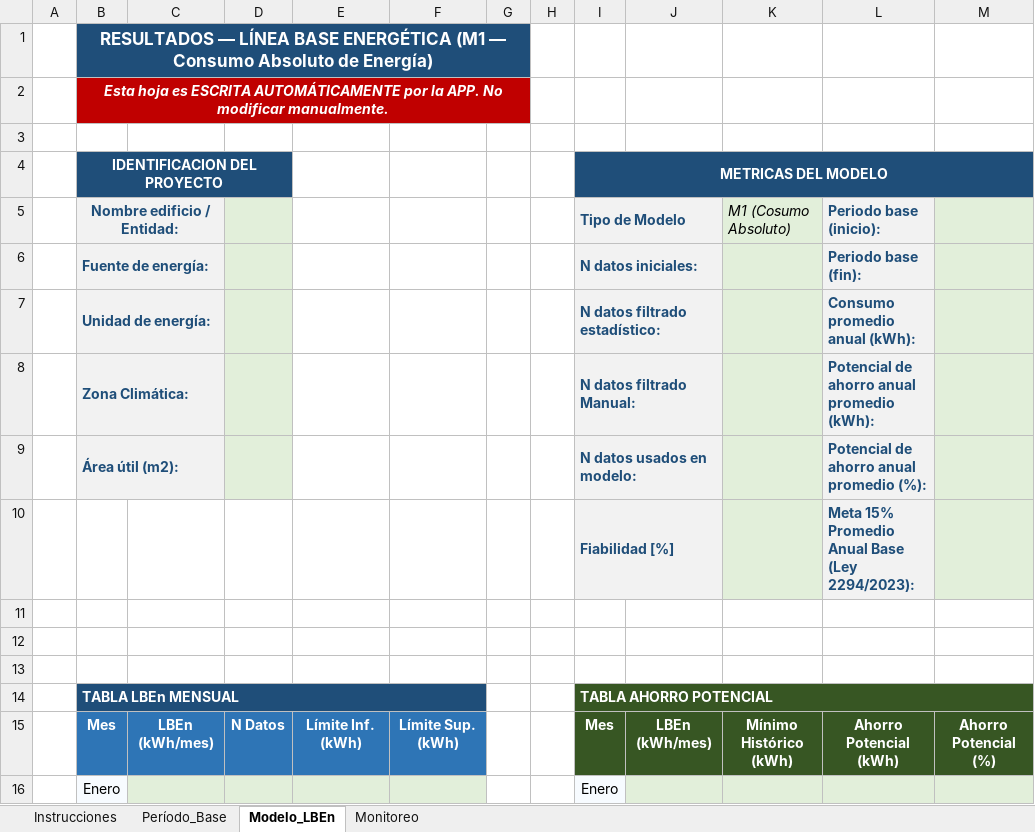
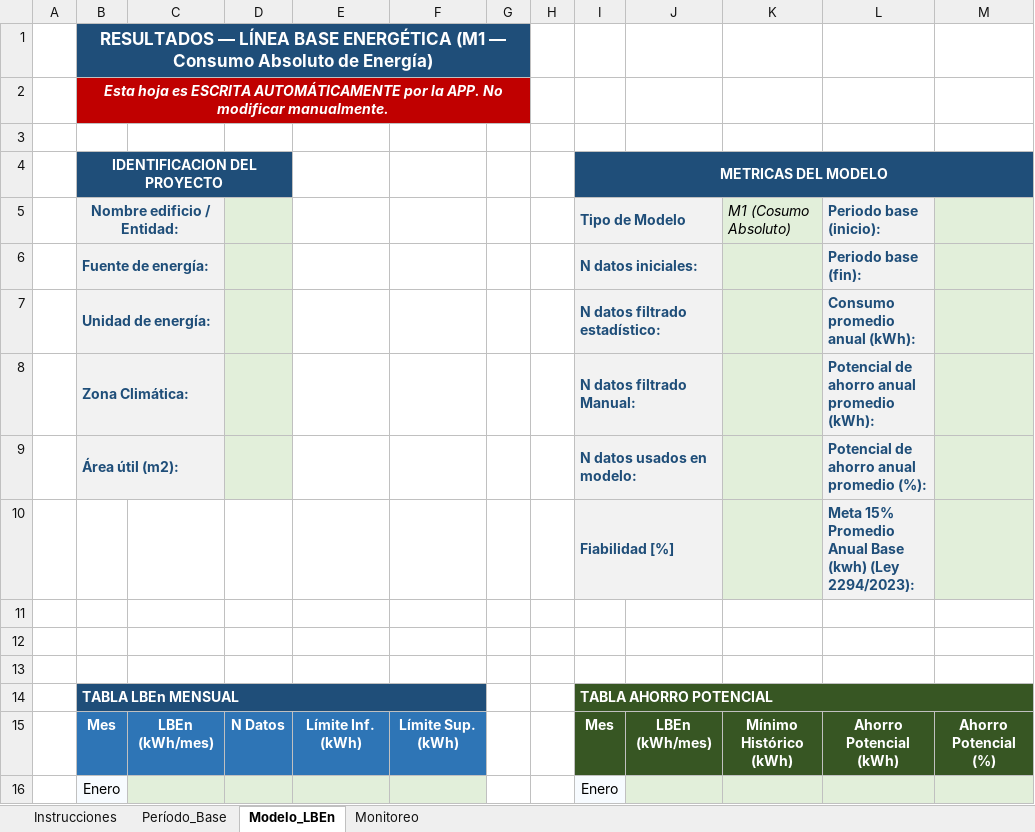
Before and after one commit to lhernandez-ux/lben-app-mac-test, an Excel workbook: data/Plantilla_LBEn_M1_modelo.xlsx, sheet Modelo_LBEn, drawn as a sheet; only a part is shown; values as stored, in another font and other column widths than the file's, no borders; the diff names each change by its address in the sheet, - before the commit and + after, or states it on an @@ line.

Commit message:
Ajsutes excel M2

```diff
--- a/data/Plantilla_LBEn_M1_modelo.xlsx (sheet Modelo_LBEn)
+++ b/data/Plantilla_LBEn_M1_modelo.xlsx (sheet Modelo_LBEn)
-L10: …Anual Base (Ley 2294/2023):
+L10: …Anual Base (kwh) (Ley 2294/2023):
```
Also changed, not shown: 9 other files.
